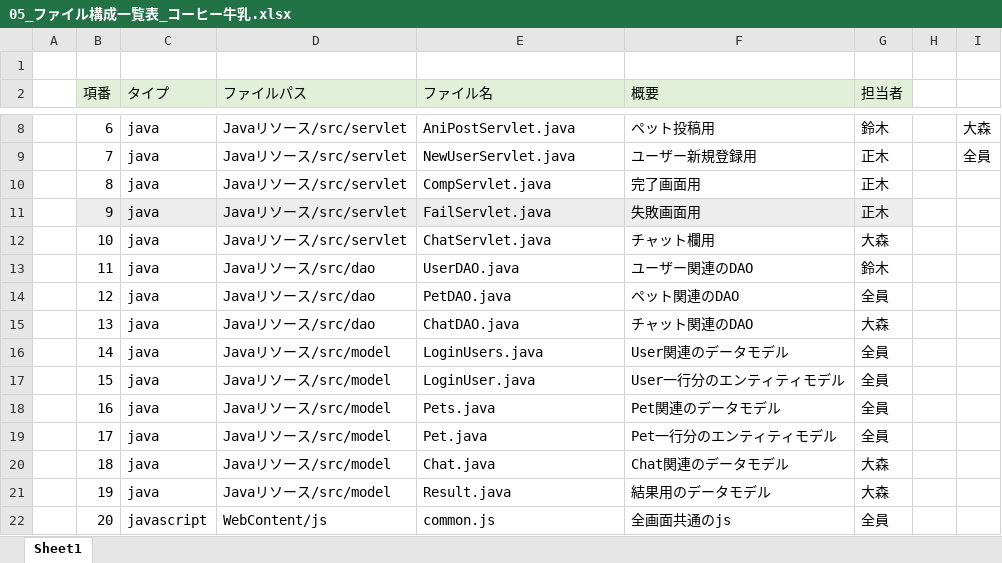
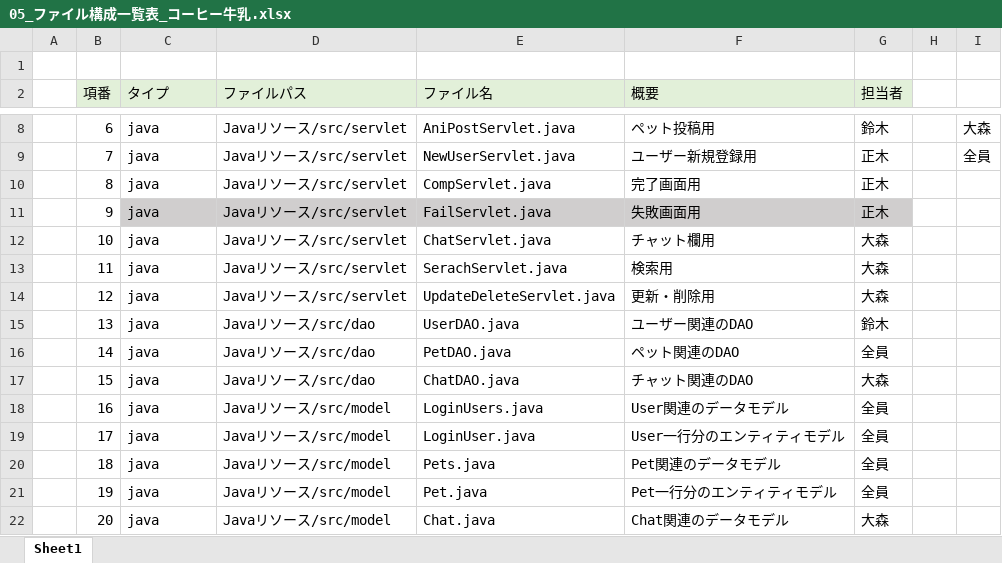
Before and after one commit to dojo2023/C-3, an Excel workbook: doc/05_ファイル構成一覧表_コーヒー牛乳.xlsx, sheet Sheet1, drawn as a sheet; only a part is shown, gaps mark what is left out; values as stored, in another font and other column widths than the file's, no borders; the diff covers the shown part only; the diff names each change by its address in the sheet, - before the commit and + after, or states it on an @@ line.

Commit message:
一覧表

```diff
--- a/doc/05_ファイル構成一覧表_コーヒー牛乳.xlsx (sheet Sheet1)
+++ b/doc/05_ファイル構成一覧表_コーヒー牛乳.xlsx (sheet Sheet1)
-B11 fill: #EDEDED
+B11 fill: none
-C11:G11 fill: #EDEDED
+C11:G11 fill: #D0CECE
-D13:D14 (ファイルパス): Javaリソース/src/dao
+D13:D14 (ファイルパス): Javaリソース/src/servlet
-E13 (ファイル名): UserDAO.java
+E13 (ファイル名): SerachServlet.java
-F13 (概要): ユーザー関連のDAO
+F13 (概要): 検索用
-G13 (担当者): 鈴木
+G13 (担当者): 大森
-E14 (ファイル名): PetDAO.java
+E14 (ファイル名): UpdateDeleteServlet.java
-F14 (概要): ペット関連のDAO
+F14 (概要): 更新・削除用
-G14 (担当者): 全員
+G14 (担当者): 大森
-E15 (ファイル名): ChatDAO.java
+E15 (ファイル名): UserDAO.java
-F15 (概要): チャット関連のDAO
+F15 (概要): ユーザー関連のDAO
-G15 (担当者): 大森
+G15 (担当者): 鈴木
-D16:D17 (ファイルパス): Javaリソース/src/model
+D16:D17 (ファイルパス): Javaリソース/src/dao
-E16 (ファイル名): LoginUsers.java
+E16 (ファイル名): PetDAO.java
-F16 (概要): User関連のデータモデル
+F16 (概要): ペット関連のDAO
-E17 (ファイル名): LoginUser.java
+E17 (ファイル名): ChatDAO.java
-F17 (概要): User一行分のエンティティモデル
+F17 (概要): チャット関連のDAO
-G17 (担当者): 全員
+G17 (担当者): 大森
-E18 (ファイル名): Pets.java
+E18 (ファイル名): LoginUsers.java
-F18 (概要): Pet関連のデータモデル
+F18 (概要): User関連のデータモデル
-E19 (ファイル名): Pet.java
+E19 (ファイル名): LoginUser.java
-F19 (概要): Pet一行分のエンティティモデル
+F19 (概要): User一行分のエンティティモデル
-E20 (ファイル名): Chat.java
+E20 (ファイル名): Pets.java
-F20 (概要): Chat関連のデータモデル
+F20 (概要): Pet関連のデータモデル
-G20:G21 (担当者): 大森
+G20:G21 (担当者): 全員
-E21 (ファイル名): Result.java
+E21 (ファイル名): Pet.java
-F21 (概要): 結果用のデータモデル
+F21 (概要): Pet一行分のエンティティモデル
-C22 (タイプ): javascript
+C22 (タイプ): java
-D22 (ファイルパス): WebContent/js
+D22 (ファイルパス): Javaリソース/src/model
-E22 (ファイル名): common.js
+E22 (ファイル名): Chat.java
-F22 (概要): 全画面共通のjs
+F22 (概要): Chat関連のデータモデル
-G22 (担当者): 全員
+G22 (担当者): 大森
```
Also changed, not shown: 2 added rows, 98 edited cells and cell formats elsewhere in this sheet.
